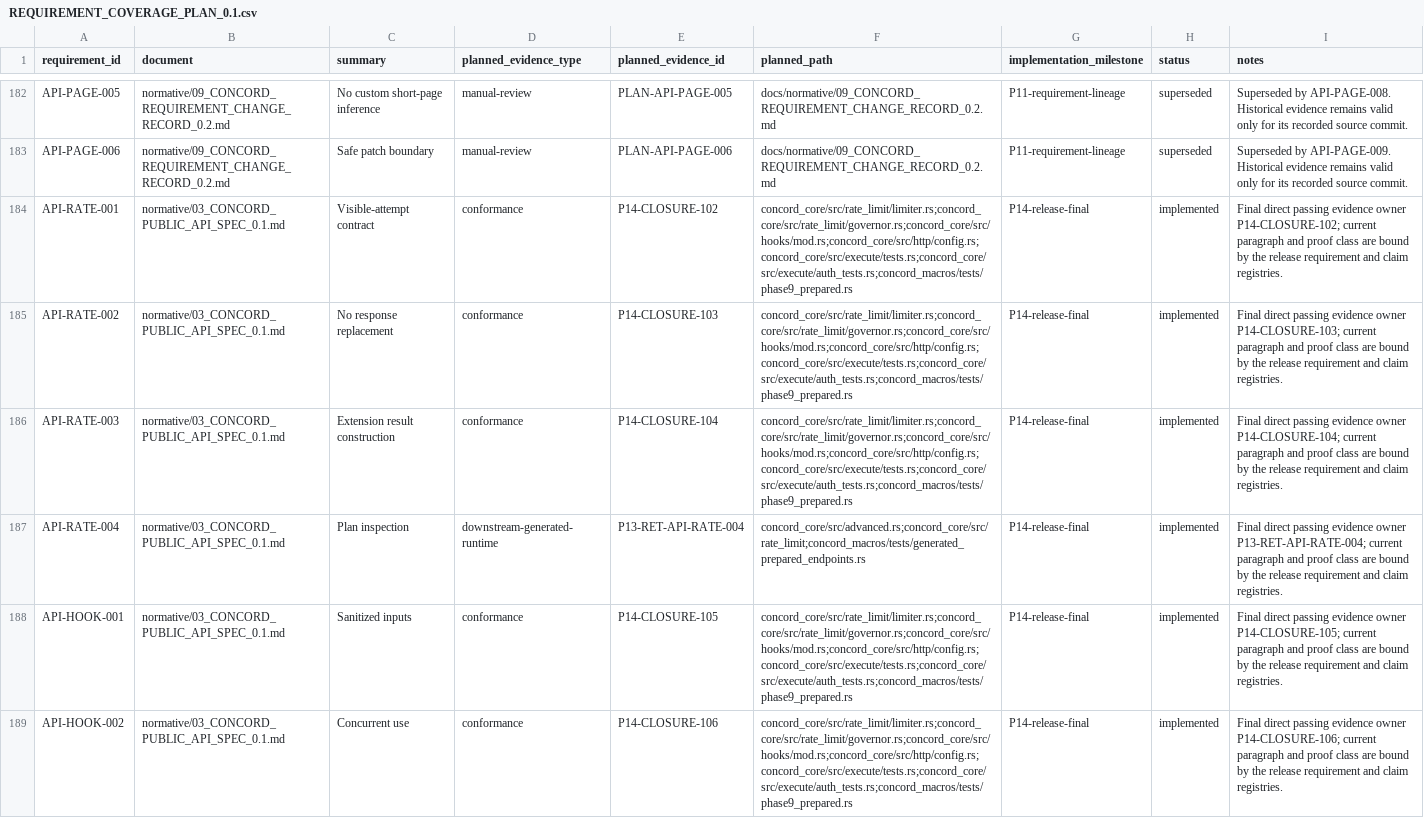
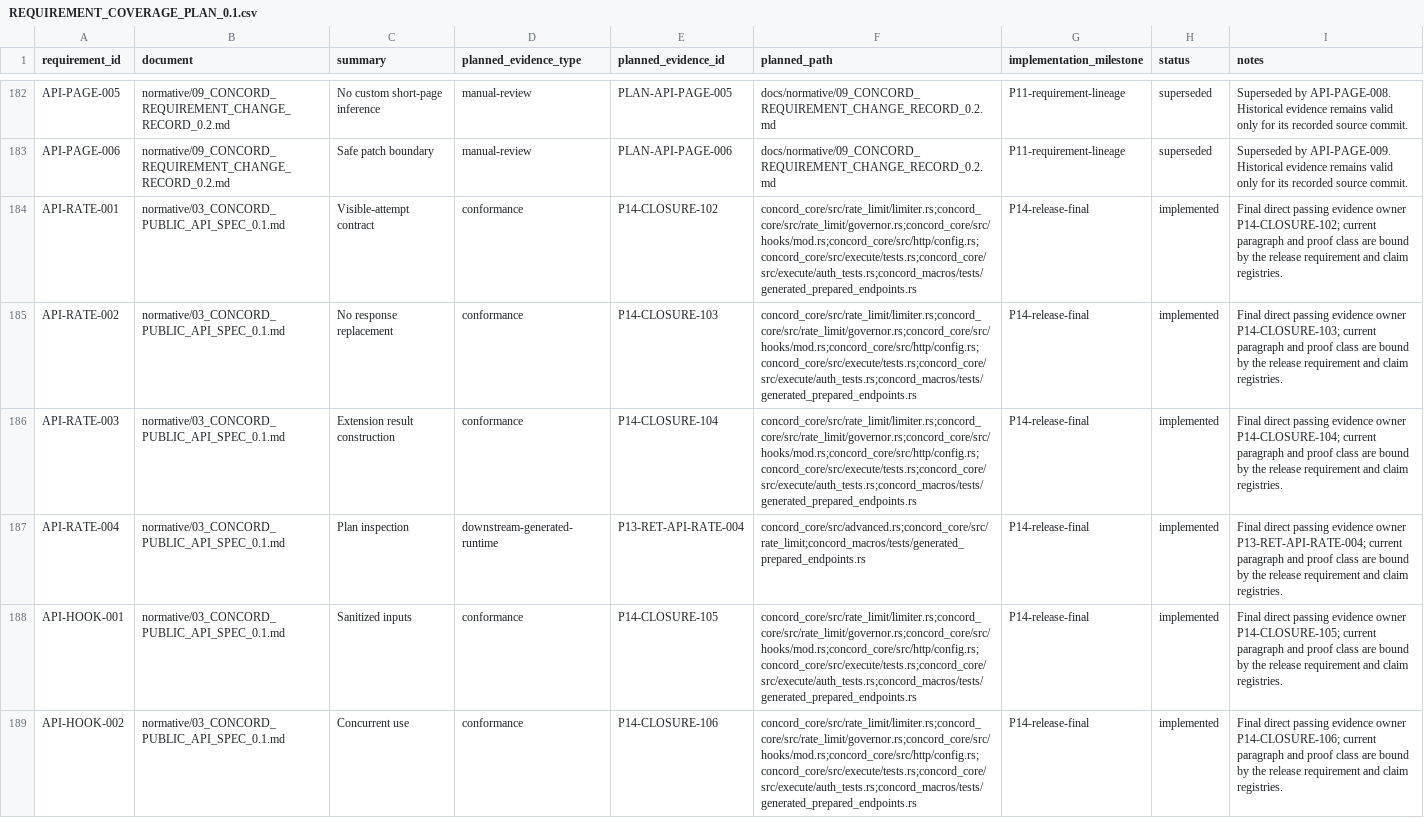
Before and after one commit to gqsnt/concord_api, a CSV file: docs/conformance/REQUIREMENT_COVERAGE_PLAN_0.1.csv, drawn as a sheet; only a part is shown, gaps mark what is left out; the diff covers the shown part only; the diff names each change by its address in the sheet, - before the commit and + after, or states it on an @@ line.

```diff
--- a/docs/conformance/REQUIREMENT_COVERAGE_PLAN_0.1.csv
+++ b/docs/conformance/REQUIREMENT_COVERAGE_PLAN_0.1.csv
-F184:F186 (planned_path): concord_core/src/rate_limit/limiter.rs;concord_core/src/rate_limit/governor.rs;concord_core/src/hooks/mod.rs;concord_core/src/http/config.rs;concord_core/src/execute/tests.rs;concord_core/src/execute/auth_tests.rs;concord_macros/tests/phase9_prepared.rs
+F184:F186 (planned_path): concord_core/src/rate_limit/limiter.rs;concord_core/src/rate_limit/governor.rs;concord_core/src/hooks/mod.rs;concord_core/src/http/config.rs;concord_core/src/execute/tests.rs;concord_core/src/execute/auth_tests.rs;concord_macros/tests/generated_prepared_endpoints.rs
-F188:F189 (planned_path): concord_core/src/rate_limit/limiter.rs;concord_core/src/rate_limit/governor.rs;concord_core/src/hooks/mod.rs;concord_core/src/http/config.rs;concord_core/src/execute/tests.rs;concord_core/src/execute/auth_tests.rs;concord_macros/tests/phase9_prepared.rs
+F188:F189 (planned_path): concord_core/src/rate_limit/limiter.rs;concord_core/src/rate_limit/governor.rs;concord_core/src/hooks/mod.rs;concord_core/src/http/config.rs;concord_core/src/execute/tests.rs;concord_core/src/execute/auth_tests.rs;concord_macros/tests/generated_prepared_endpoints.rs
```
Also changed, not shown: 154 edited cells elsewhere in this file, docs/conformance/RELEASE_CLAIM_REGISTRY_0.1.csv, 2 other files.
